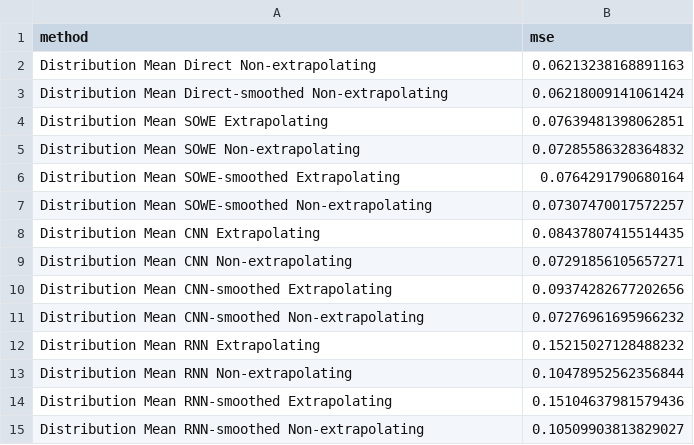
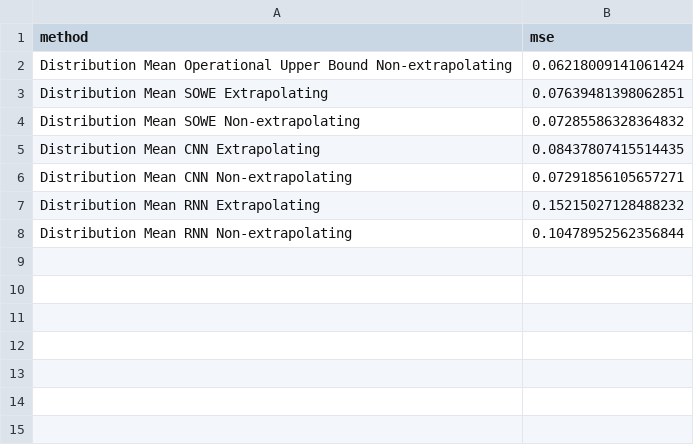
Before and after one commit to oxinabox/ColoringNames.jl, a CSV file: expr/round2/results/distpoint_extrapo.csv, drawn as a sheet.

Commit message:
=drop smoothed results

```diff
--- a/expr/round2/results/distpoint_extrapo.csv
+++ b/expr/round2/results/distpoint_extrapo.csv
@@ -1,15 +1,8 @@
 "method","mse"
-"Distribution Mean Direct Non-extrapolating",0.06213238168891163
-"Distribution Mean Direct-smoothed Non-extrapolating",0.06218009141061424
+"Distribution Mean Operational Upper Bound Non-extrapolating",0.06218009141061424
 "Distribution Mean SOWE Extrapolating",0.07639481398062851
 "Distribution Mean SOWE Non-extrapolating",0.07285586328364832
-"Distribution Mean SOWE-smoothed Extrapolating",0.0764291790680164
-"Distribution Mean SOWE-smoothed Non-extrapolating",0.07307470017572257
 "Distribution Mean CNN Extrapolating",0.08437807415514435
 "Distribution Mean CNN Non-extrapolating",0.07291856105657271
-"Distribution Mean CNN-smoothed Extrapolating",0.09374282677202656
-"Distribution Mean CNN-smoothed Non-extrapolating",0.07276961695966232
 "Distribution Mean RNN Extrapolating",0.15215027128488232
 "Distribution Mean RNN Non-extrapolating",0.10478952562356844
-"Distribution Mean RNN-smoothed Extrapolating",0.15104637981579436
-"Distribution Mean RNN-smoothed Non-extrapolating",0.10509903813829027
```
Also changed, not shown: expr/round2/results/distpoint_full.csv, expr/round2/results/distpoint_ord.csv, 7 other files.
